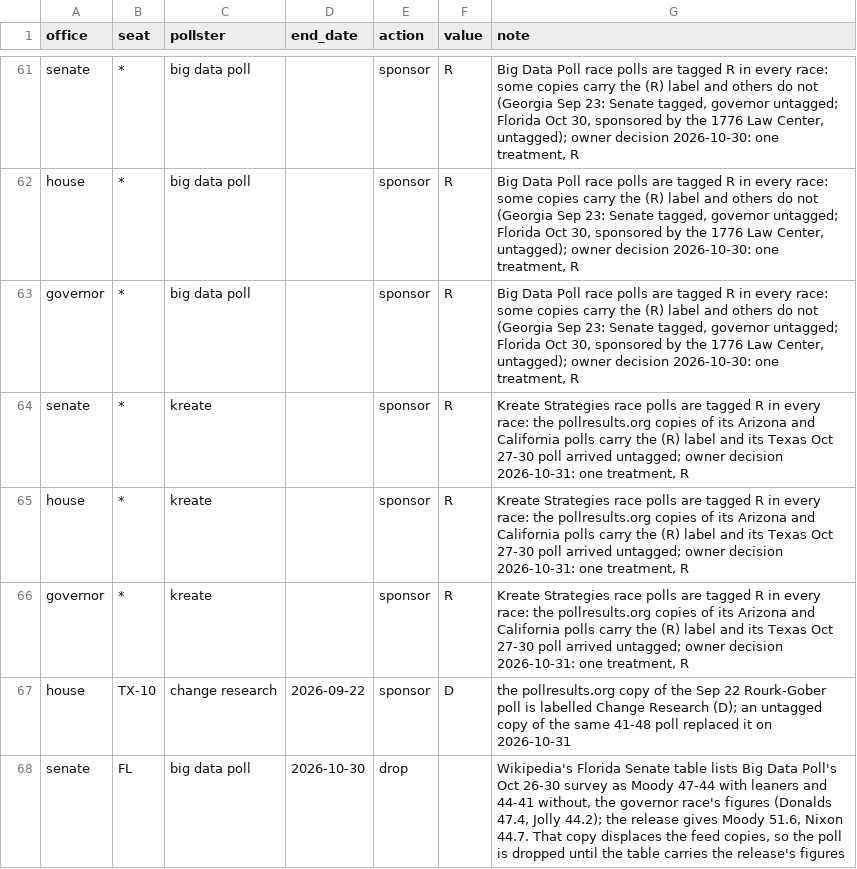
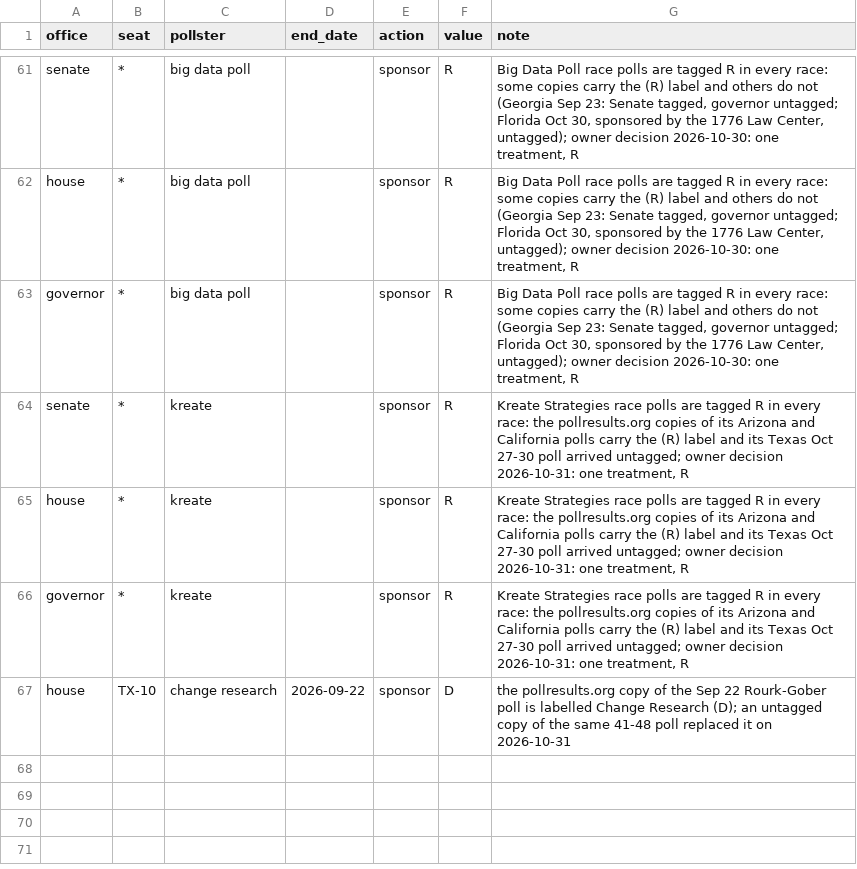
Before and after one commit to scorvec/midterms-2026, a CSV file: data/manual/poll_corrections.csv, drawn as a sheet; only a part is shown, gaps mark what is left out; the diff names each change by its address in the sheet, - before the commit and + after, or states it on an @@ line.

```diff
--- a/data/manual/poll_corrections.csv
+++ b/data/manual/poll_corrections.csv
-row 68: senate | FL | big data poll | 2026-10-30 | drop |  | Wikipedia's Florida Senate table lists Big Data Poll's Oct 26-30 survey as Moody 47-44 with leaners and 44-41 without, the governor race's figures (Donalds 47.4, Jolly 44.2); the release gives Moody 51.6, Nixon 44.7. That copy displaces the feed copies, so the poll is dropped until the table carries the release's figures
```
